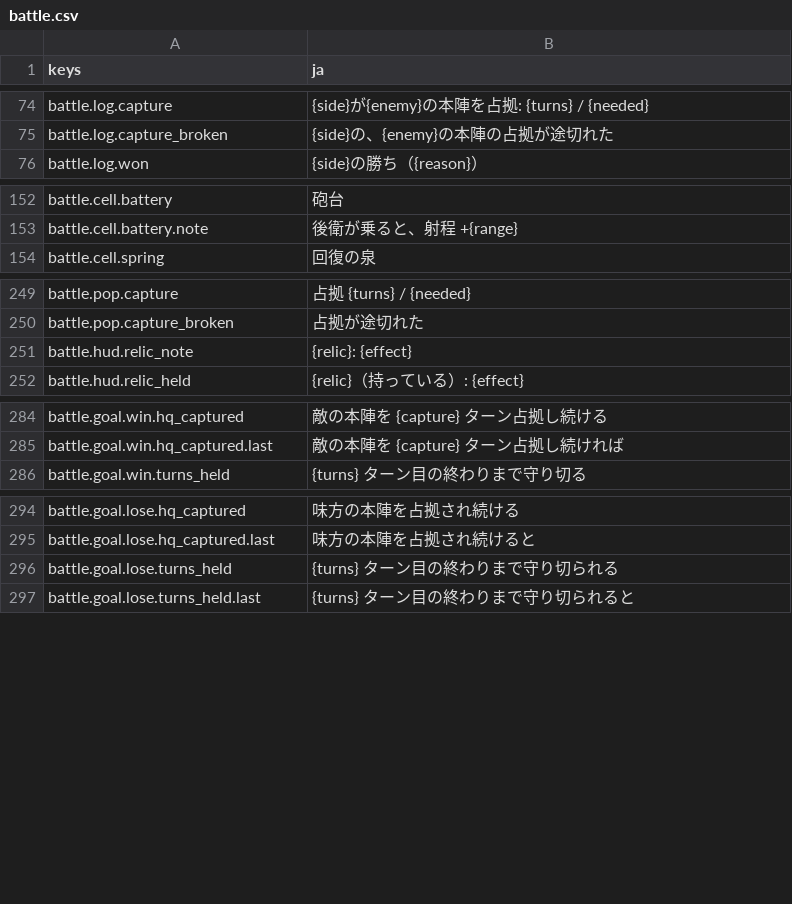
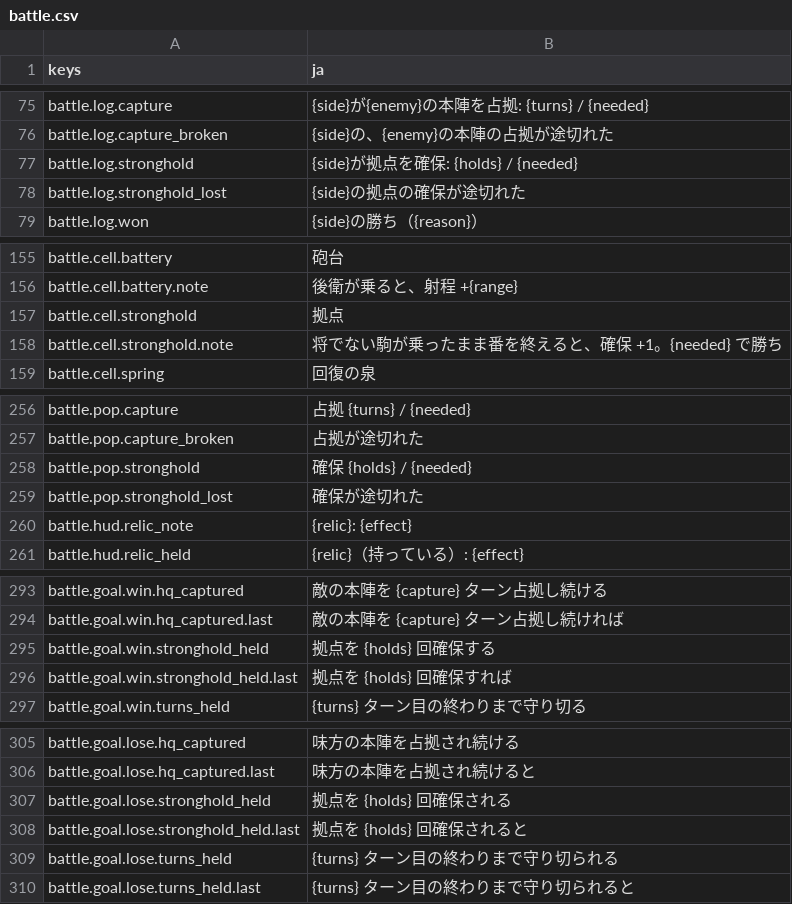
Before and after one commit to mattyan1053/pj-legion, a CSV file: game/text/battle.csv, drawn as a sheet; only a part is shown, gaps mark what is left out; the diff covers the shown part only.

```diff
--- a/game/text/battle.csv
+++ b/game/text/battle.csv
@@ -75,2 +76,4 @@ battle.log.capture,{side}が{enemy}の本陣を占拠: {turns} / {needed}
 battle.log.capture_broken,{side}の、{enemy}の本陣の占拠が途切れた
+battle.log.stronghold,{side}が拠点を確保: {holds} / {needed}
+battle.log.stronghold_lost,{side}の拠点の確保が途切れた
 battle.log.won,{side}の勝ち（{reason}）
@@ -161,2 +164,4 @@ battle.cell.battery,砲台
 battle.cell.battery.note,後衛が乗ると、射程 +{range}
+battle.cell.stronghold,拠点
+battle.cell.stronghold.note,将でない駒が乗ったまま番を終えると、確保 +1。{needed} で勝ち
 battle.cell.spring,回復の泉
@@ -260,2 +267,4 @@ battle.pop.capture,占拠 {turns} / {needed}
 battle.pop.capture_broken,占拠が途切れた
+battle.pop.stronghold,確保 {holds} / {needed}
+battle.pop.stronghold_lost,確保が途切れた
 battle.hud.relic_note,{relic}: {effect}
@@ -295,2 +304,4 @@ battle.goal.win.hq_captured,敵の本陣を {capture} ターン占拠し続け
 battle.goal.win.hq_captured.last,敵の本陣を {capture} ターン占拠し続ければ
+battle.goal.win.stronghold_held,拠点を {holds} 回確保する
+battle.goal.win.stronghold_held.last,拠点を {holds} 回確保すれば
 battle.goal.win.turns_held,{turns} ターン目の終わりまで守り切る
@@ -305,2 +316,4 @@ battle.goal.lose.hq_captured,味方の本陣を占拠され続ける
 battle.goal.lose.hq_captured.last,味方の本陣を占拠され続けると
+battle.goal.lose.stronghold_held,拠点を {holds} 回確保される
+battle.goal.lose.stronghold_held.last,拠点を {holds} 回確保されると
 battle.goal.lose.turns_held,{turns} ターン目の終わりまで守り切られる
```
Also changed, not shown: 6 added rows elsewhere in this file, game/text/menus.csv, 30 other files.
